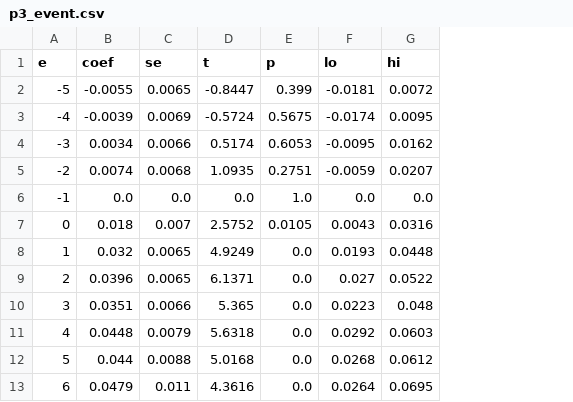
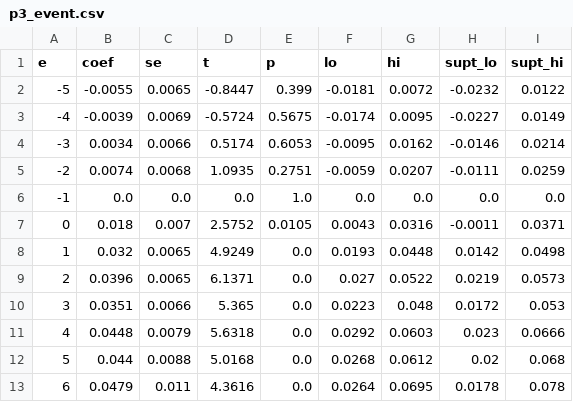
Before and after one commit to caixinyu2017-star/xixi, a CSV file: work/tfp-papers/results/p3_event.csv, drawn as a sheet; the diff names each change by its address in the sheet, - before the commit and + after, or states it on an @@ line.

```diff
--- a/work/tfp-papers/results/p3_event.csv
+++ b/work/tfp-papers/results/p3_event.csv
+column H (supt_lo), rows 2-13: -0.0232 | -0.0227 | -0.0146 | -0.0111 | 0.0 | -0.0011 | 0.0142 | 0.0219 | 0.0172 | 0.023 | 0.02 | 0.0178
+column I (supt_hi), rows 2-13: 0.0122 | 0.0149 | 0.0214 | 0.0259 | 0.0 | 0.0371 | 0.0498 | 0.0573 | 0.053 | 0.0666 | 0.068 | 0.078
```
Also changed, not shown: work/tfp-papers/results/p3_cs_dynamic.csv, 10 other files.
